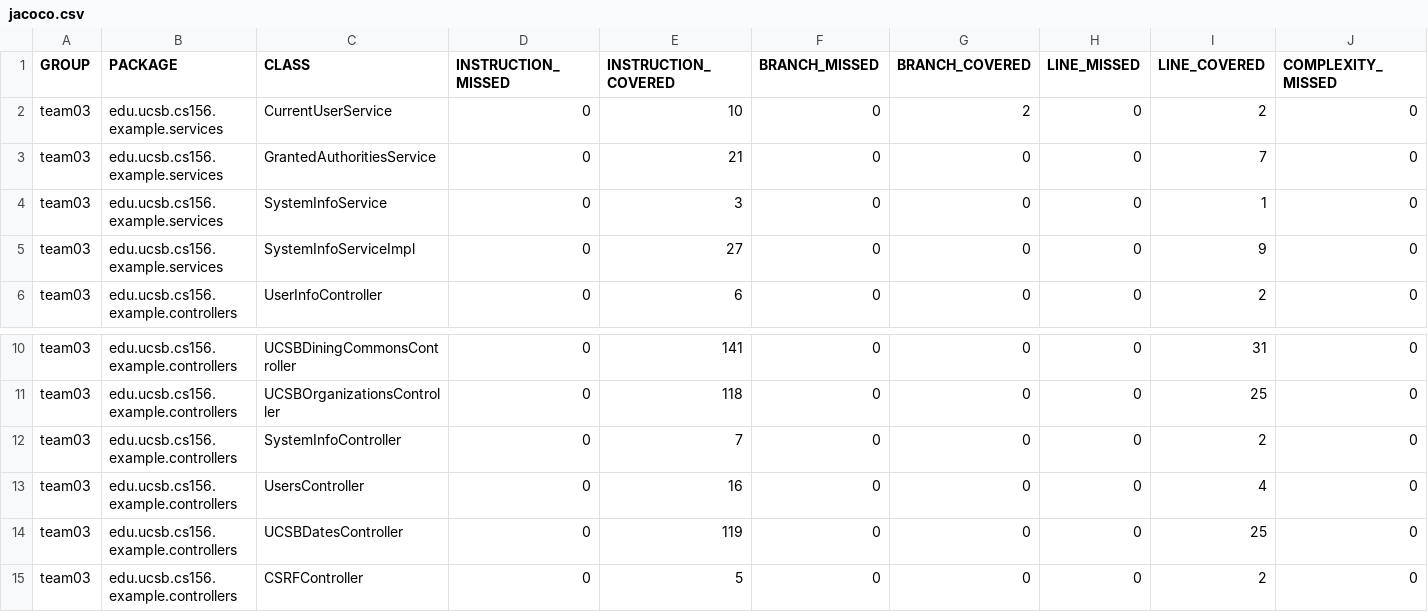
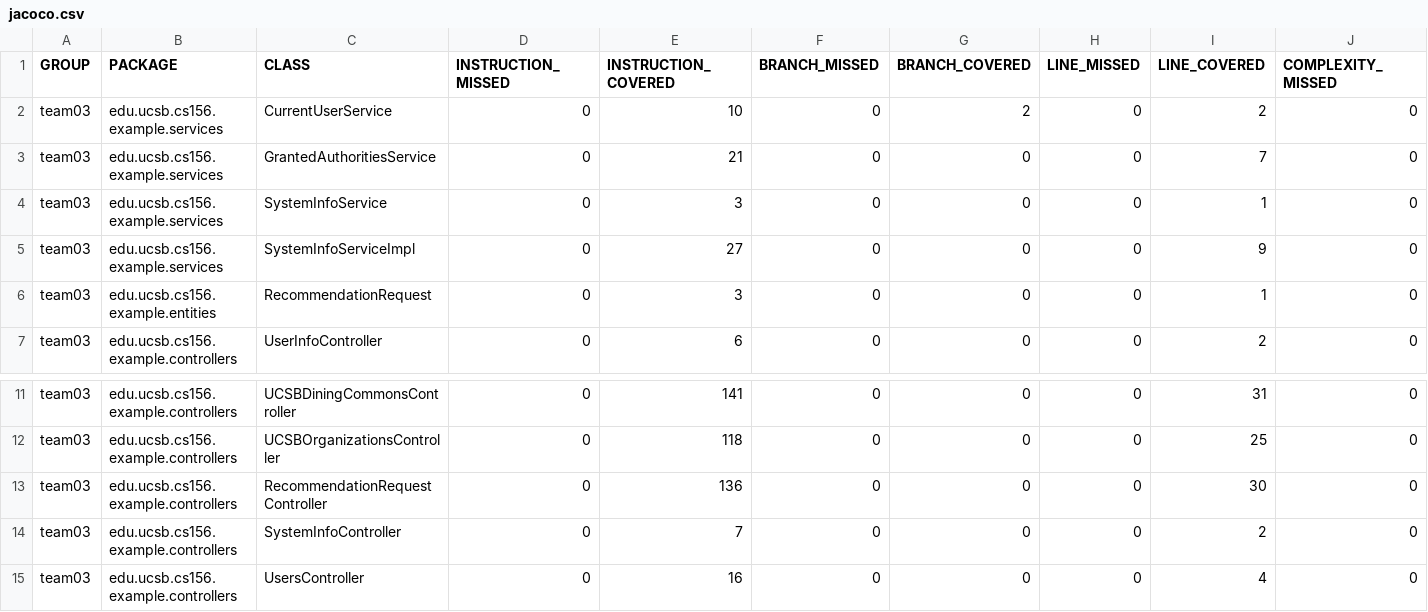
Before and after one commit to ucsb-cs156-s24/team03-s24-5pm-4, a CSV file: jacoco/jacoco.csv, drawn as a sheet; only a part is shown, gaps mark what is left out; the shorter side is filled out with more unchanged rows; rows hold the shown columns only; the diff names each change by its address in the sheet, - before the commit and + after, or states it on an @@ line.

Commit message:
Deploying to gh-pages from @ ucsb-cs156-s24/team03-s24-5pm-4@ad4a94b4825f508d28bf7a7438a1d2b3aeac96d7 🚀

```diff
--- a/jacoco/jacoco.csv
+++ b/jacoco/jacoco.csv
+row 6: team03 | edu.ucsb.cs156.example.entities | RecommendationRequest | 0 | 3 | 0 | 0 | 0 | 1 | 0
+row 13: team03 | edu.ucsb.cs156.example.controllers | RecommendationRequestController | 0 | 136 | 0 | 0 | 0 | 30 | 0
```
Also changed, not shown: 11 other files.
